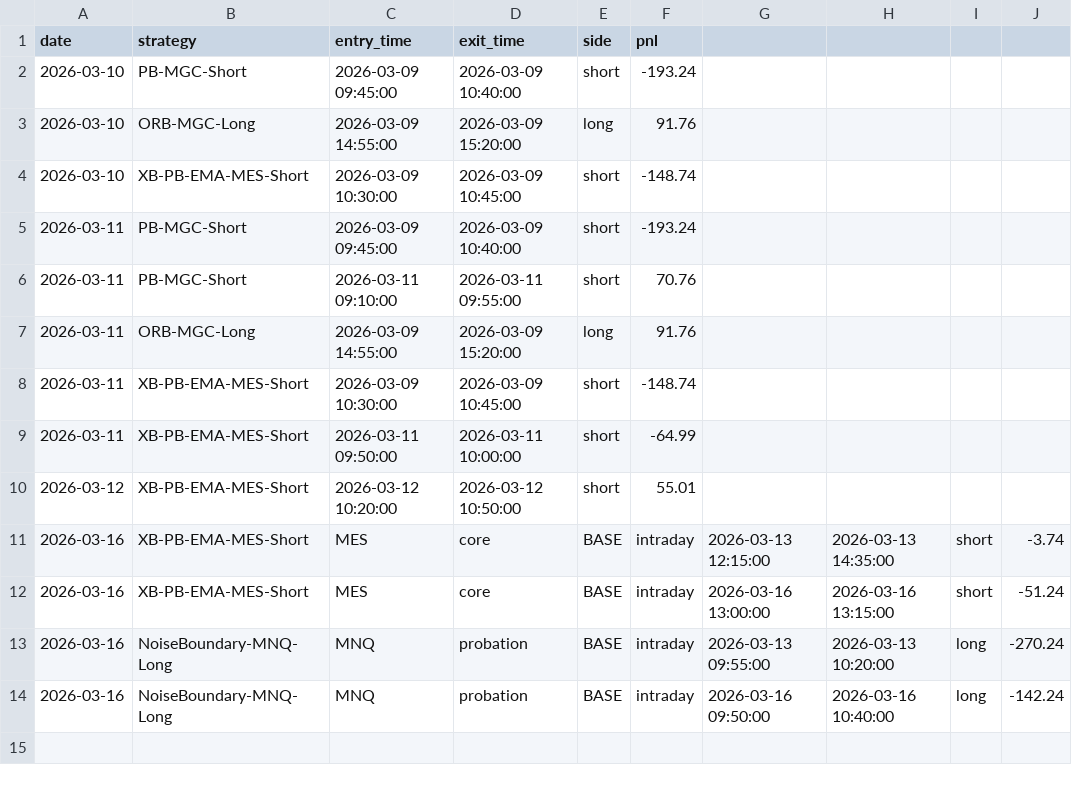
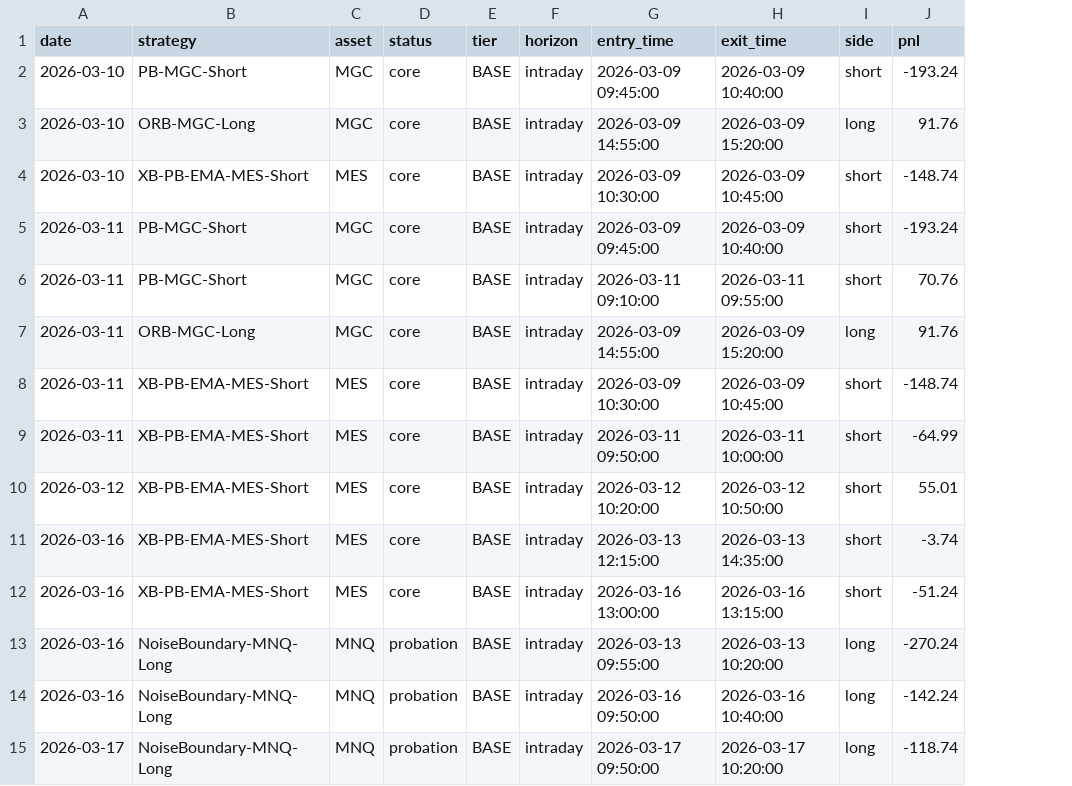
Before and after one commit to DexWilder/algo-lab, a CSV file: logs/trade_log.csv, drawn as a sheet; removed rows and columns are numbered as before the commit, all else as after; the diff names each change by its address in the sheet, - before the commit and + after, or states it on an @@ line.

```diff
--- a/logs/trade_log.csv
+++ b/logs/trade_log.csv
+column C (asset), rows 2-14: MGC | MGC | MES | MGC | MGC | MGC | MES | MES | MES | MES | MES | MNQ | MNQ
+column D (status), rows 2-14: core | core | core | core | core | core | core | core | core | core | core | probation | probation
+column E (tier), rows 2-14: all BASE
+column F (horizon), rows 2-14: all intraday
-column G, rows 11-14: 2026-03-13 12:15:00 | 2026-03-16 13:00:00 | 2026-03-13 09:55:00 | 2026-03-16 09:50:00
-column H, rows 11-14: 2026-03-13 14:35:00 | 2026-03-16 13:15:00 | 2026-03-13 10:20:00 | 2026-03-16 10:40:00
-column I, rows 11-14: short | short | long | long
-column J, rows 11-14: -3.74 | -51.24 | -270.24 | -142.24
-G11 (entry_time): MES
+G11 (entry_time): 2026-03-13 12:15:00
-H11 (exit_time): core
+H11 (exit_time): 2026-03-13 14:35:00
-I11:I12 (side): BASE
+I11:I12 (side): short
-J11 (pnl): intraday
+J11 (pnl): -3.74
-G12 (entry_time): MES
+G12 (entry_time): 2026-03-16 13:00:00
-H12 (exit_time): core
+H12 (exit_time): 2026-03-16 13:15:00
-J12 (pnl): intraday
+J12 (pnl): -51.24
-G13 (entry_time): MNQ
+G13 (entry_time): 2026-03-13 09:55:00
-H13 (exit_time): probation
+H13 (exit_time): 2026-03-13 10:20:00
-I13:I14 (side): BASE
+I13:I14 (side): long
-J13 (pnl): intraday
+J13 (pnl): -270.24
-G14 (entry_time): MNQ
+G14 (entry_time): 2026-03-16 09:50:00
-H14 (exit_time): probation
+H14 (exit_time): 2026-03-16 10:40:00
-J14 (pnl): intraday
+J14 (pnl): -142.24
+row 15: 2026-03-17 | NoiseBoundary-MNQ-Long | MNQ | probation | BASE | intraday | 2026-03-17 09:50:00 | 2026-03-17 10:20:00 | long | -118.74
```
